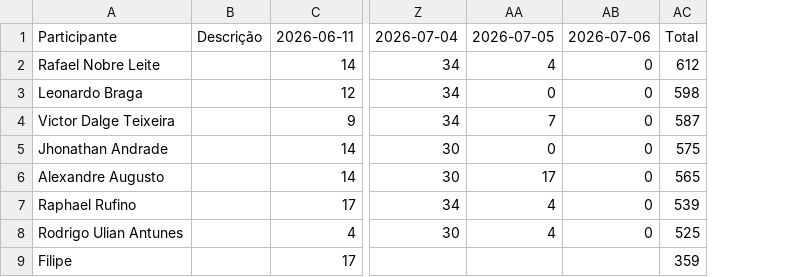
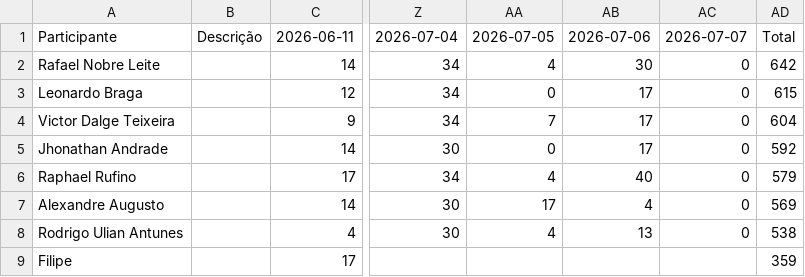
Before and after one commit to rafnleite/rafnleite.github.io, a CSV file: bolao-eci/pontuacao-por-dia-grupo-6077.csv, drawn as a sheet; only a part is shown, gaps mark what is left out; removed rows and columns are numbered as before the commit, all else as after; the diff names each change by its address in the sheet, - before the commit and + after, or states it on an @@ line.

Commit message:
dados ECI

```diff
--- a/bolao-eci/pontuacao-por-dia-grupo-6077.csv
+++ b/bolao-eci/pontuacao-por-dia-grupo-6077.csv
+column AB, rows 1-5: 2026-07-06 | 30 | 17 | 17 | 17; rows 7-8: 4 | 13
-column AC, rows 1-6: Total | 612 | 598 | 587 | 575 | 565; rows 8-9: 525 | 359
+column AD, rows 1-5: Total | 642 | 615 | 604 | 592; rows 7-9: 569 | 538 | 359
-AC1: 2026-07-06
+AC1: 2026-07-07
@@ row 7 moved to row 6: Raphael Rufino @@
```
